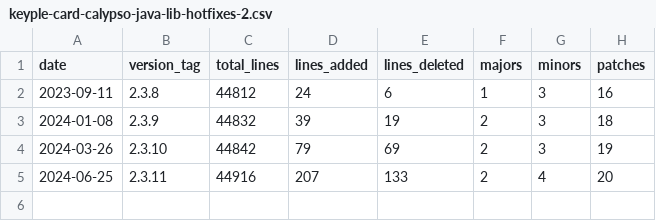
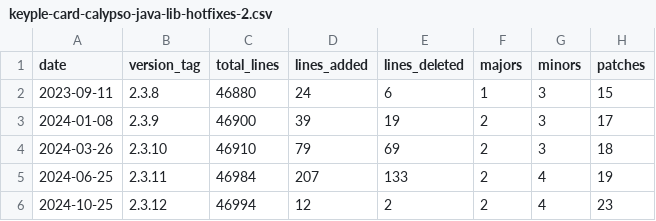
Before and after one commit to eclipse-keyple/keyple-website, a CSV file: statistics/keyple-card-calypso-java-lib-hotfixes-2.csv, drawn as a sheet.

```diff
--- a/statistics/keyple-card-calypso-java-lib-hotfixes-2.csv
+++ b/statistics/keyple-card-calypso-java-lib-hotfixes-2.csv
@@ -1,5 +1,6 @@
 date,version_tag,total_lines,lines_added,lines_deleted,majors,minors,patches
-2023-09-11,2.3.8,44812,24,6,1,3,16
-2024-01-08,2.3.9,44832,39,19,2,3,18
-2024-03-26,2.3.10,44842,79,69,2,3,19
-2024-06-25,2.3.11,44916,207,133,2,4,20
+2023-09-11,2.3.8,46880,24,6,1,3,15
+2024-01-08,2.3.9,46900,39,19,2,3,17
+2024-03-26,2.3.10,46910,79,69,2,3,18
+2024-06-25,2.3.11,46984,207,133,2,4,19
+2024-10-25,2.3.12,46994,12,2,2,4,23
```
Also changed, not shown: statistics/keyple-card-calypso-java-lib.csv, 12 other files.
